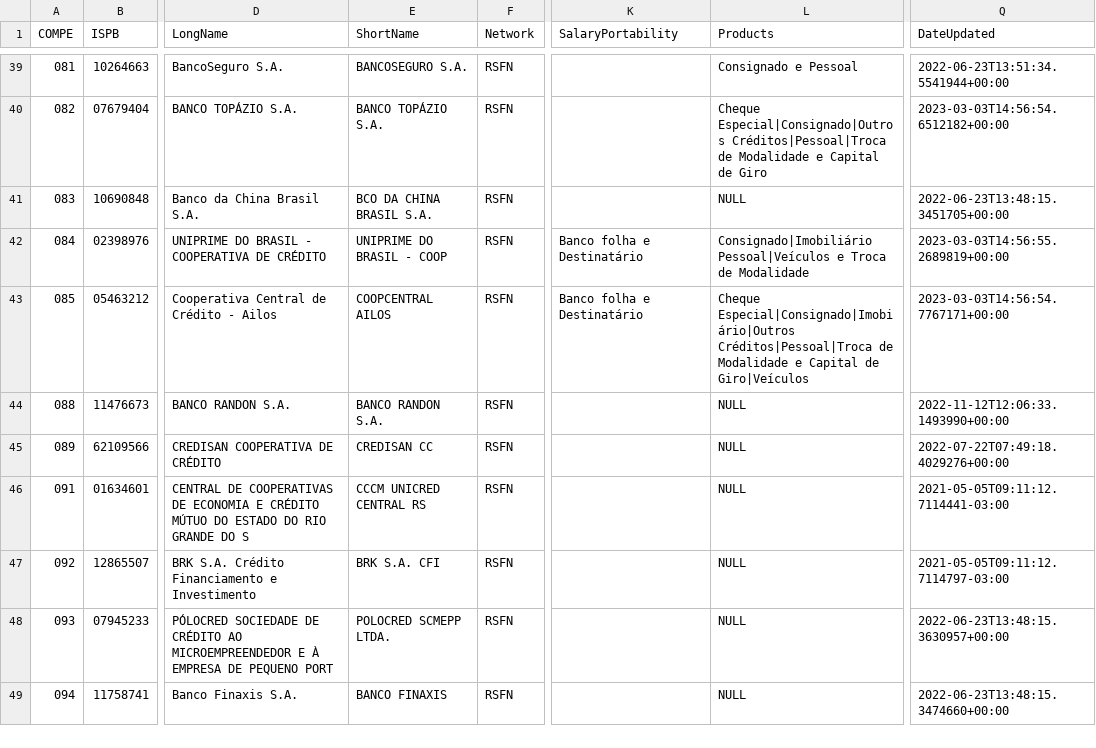
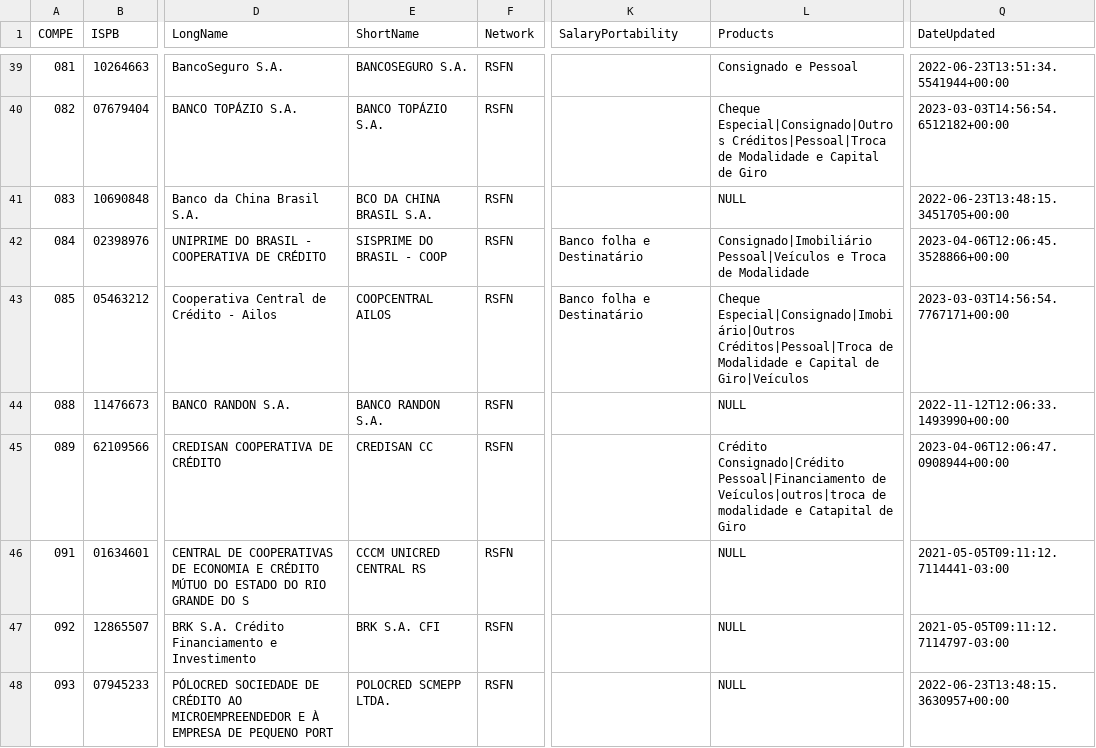
Before and after one commit to guibranco/BancosBrasileiros, a CSV file: data/bancos.csv, drawn as a sheet; only a part is shown, gaps mark what is left out; the shorter side is filled out with more unchanged rows; the diff names each change by its address in the sheet, - before the commit and + after, or states it on an @@ line.

```diff
--- a/data/bancos.csv
+++ b/data/bancos.csv
-E42 (ShortName): UNIPRIME DO BRASIL - COOP
+E42 (ShortName): SISPRIME DO BRASIL - COOP
-Q42 (DateUpdated): 2023-03-03T14:56:55.2689819+00:00
+Q42 (DateUpdated): 2023-04-06T12:06:45.3528866+00:00
-L45 (Products): NULL
+L45 (Products): Crédito Consignado|Crédito Pessoal|Financiamento de Veículos|outros|troca de modalidade e Catapital de Giro
-Q45 (DateUpdated): 2022-07-22T07:49:18.4029276+00:00
+Q45 (DateUpdated): 2023-04-06T12:06:47.0908944+00:00
```
Also changed, not shown: 5 other files.
